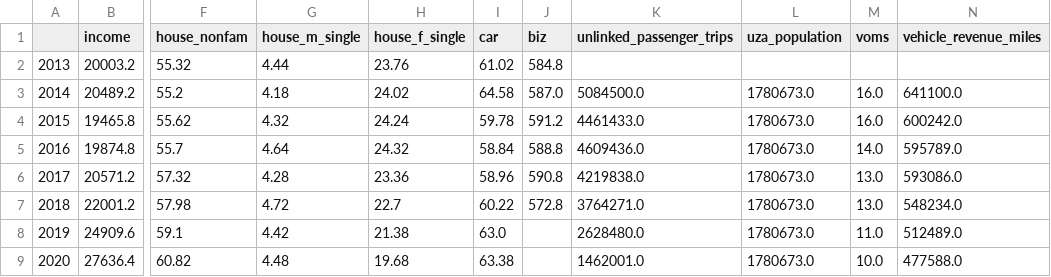
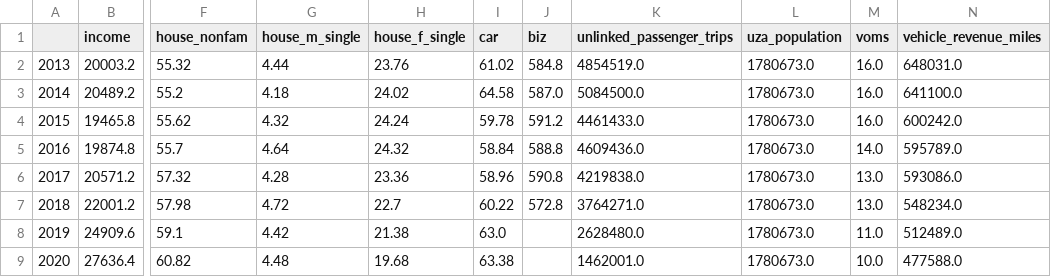
Before and after one commit to hudyu17/transit-model, a CSV file: model/data/processed/cleveland.csv, drawn as a sheet; only a part is shown, gaps mark what is left out; the diff names each change by its address in the sheet, - before the commit and + after, or states it on an @@ line.

```diff
--- a/model/data/processed/cleveland.csv
+++ b/model/data/processed/cleveland.csv
-K2 (unlinked_passenger_trips): (empty)
+K2 (unlinked_passenger_trips): 4854519.0
-L2 (uza_population): (empty)
+L2 (uza_population): 1780673.0
-M2 (voms): (empty)
+M2 (voms): 16.0
-N2 (vehicle_revenue_miles): (empty)
+N2 (vehicle_revenue_miles): 648031.0
```
Also changed, not shown: model/data/processed/eugene.csv, model/data/processed/kansas.csv, 4 other files.
